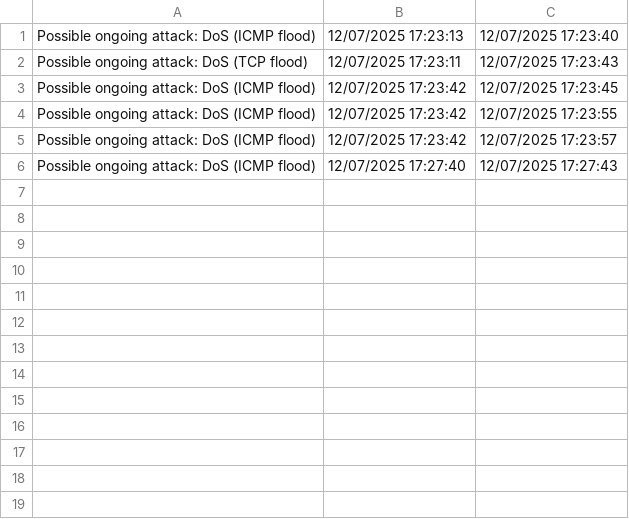
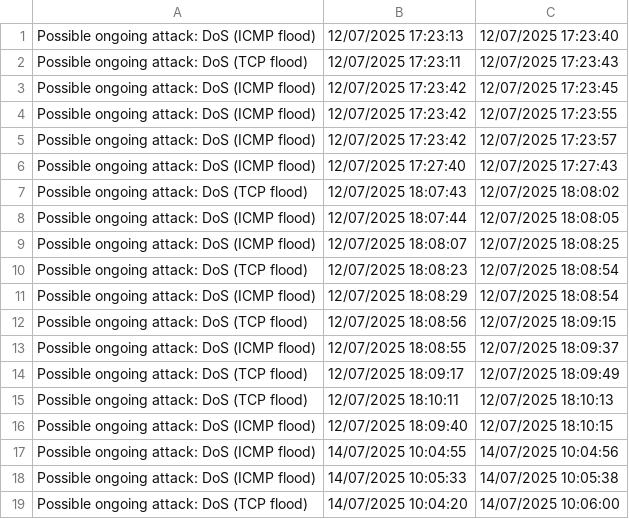
Before and after one commit to AnuarZouhri/Tirocini_git, a CSV file: Threads/Log/log_file.csv, drawn as a sheet; the diff names each change by its address in the sheet, - before the commit and + after, or states it on an @@ line.

```diff
--- a/Threads/Log/log_file.csv
+++ b/Threads/Log/log_file.csv
+row 7: Possible ongoing attack: DoS (TCP flood) | 12/07/2025 18:07:43 | 12/07/2025 18:08:02
+row 8: Possible ongoing attack: DoS (ICMP flood) | 12/07/2025 18:07:44 | 12/07/2025 18:08:05
+row 9: Possible ongoing attack: DoS (ICMP flood) | 12/07/2025 18:08:07 | 12/07/2025 18:08:25
+row 10: Possible ongoing attack: DoS (TCP flood) | 12/07/2025 18:08:23 | 12/07/2025 18:08:54
+row 11: Possible ongoing attack: DoS (ICMP flood) | 12/07/2025 18:08:29 | 12/07/2025 18:08:54
+row 12: Possible ongoing attack: DoS (TCP flood) | 12/07/2025 18:08:56 | 12/07/2025 18:09:15
+row 13: Possible ongoing attack: DoS (ICMP flood) | 12/07/2025 18:08:55 | 12/07/2025 18:09:37
+row 14: Possible ongoing attack: DoS (TCP flood) | 12/07/2025 18:09:17 | 12/07/2025 18:09:49
+row 15: Possible ongoing attack: DoS (TCP flood) | 12/07/2025 18:10:11 | 12/07/2025 18:10:13
+row 16: Possible ongoing attack: DoS (ICMP flood) | 12/07/2025 18:09:40 | 12/07/2025 18:10:15
+row 17: Possible ongoing attack: DoS (ICMP flood) | 14/07/2025 10:04:55 | 14/07/2025 10:04:56
+row 18: Possible ongoing attack: DoS (ICMP flood) | 14/07/2025 10:05:33 | 14/07/2025 10:05:38
+row 19: Possible ongoing attack: DoS (TCP flood) | 14/07/2025 10:04:20 | 14/07/2025 10:06:00
```
Also changed, not shown: 1 other file.
